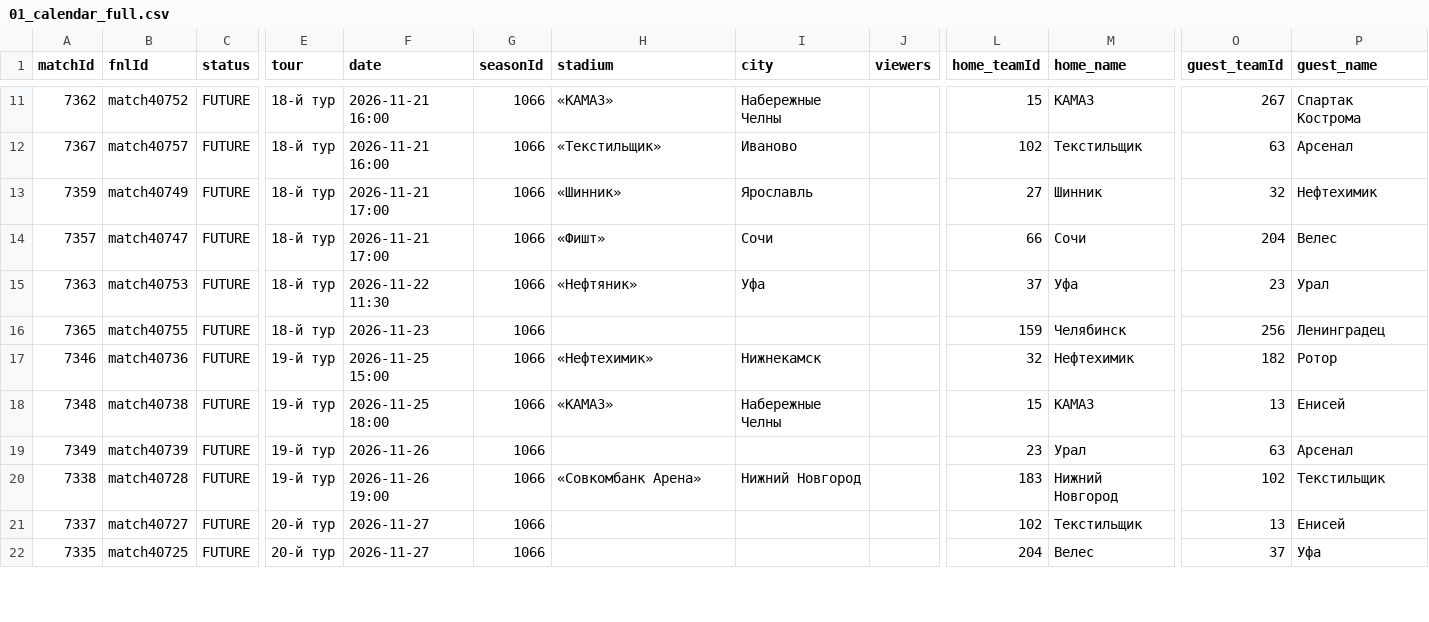
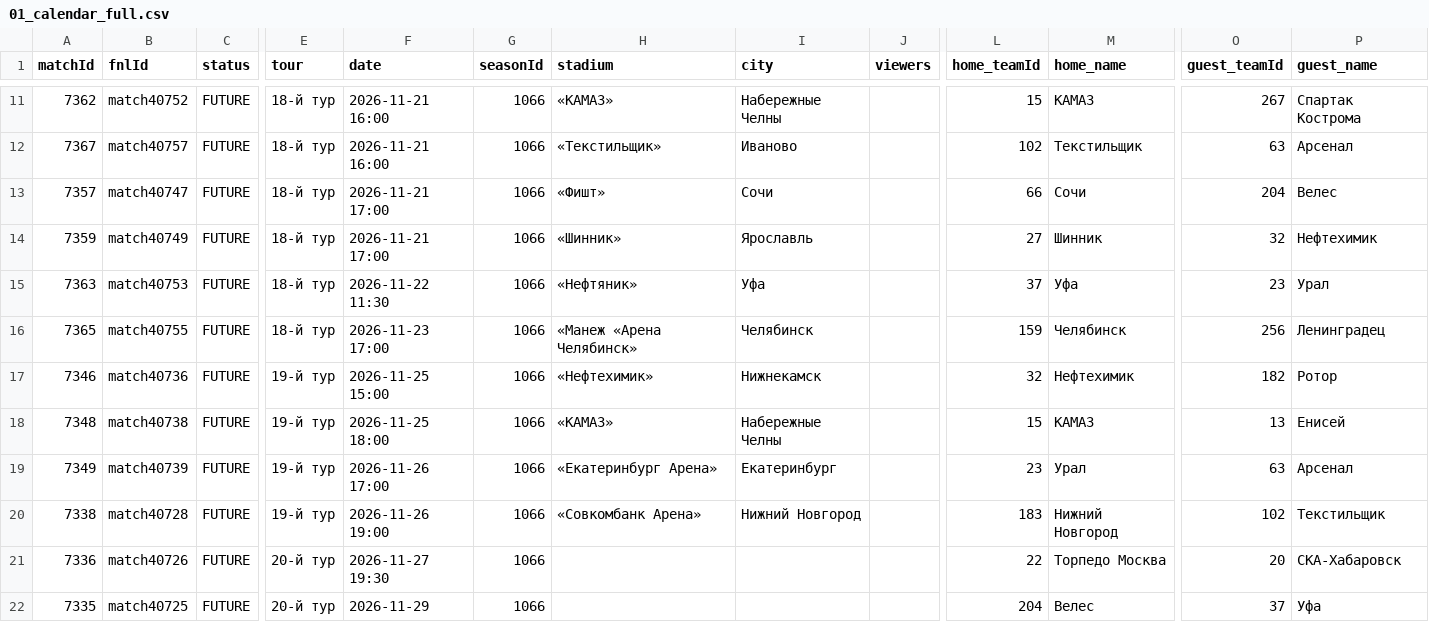
Before and after one commit to topliga1/fnl, a CSV file: data/csv/01_calendar_full.csv, drawn as a sheet; only a part is shown, gaps mark what is left out; the diff covers the shown part only; the diff names each change by its address in the sheet, - before the commit and + after, or states it on an @@ line.

```diff
--- a/data/csv/01_calendar_full.csv
+++ b/data/csv/01_calendar_full.csv
@@ row 14 moved to row 13: 7357 @@
-F16 (date): 2026-11-23
+F16 (date): 2026-11-23 17:00
-H16 (stadium): (empty)
+H16 (stadium): «Манеж «Арена Челябинск»
-I16 (city): (empty)
+I16 (city): Челябинск
-F19 (date): 2026-11-26
+F19 (date): 2026-11-26 17:00
-H19 (stadium): (empty)
+H19 (stadium): «Екатеринбург Арена»
-I19 (city): (empty)
+I19 (city): Екатеринбург
-A21 (matchId): 7337
+A21 (matchId): 7336
-B21 (fnlId): match40727
+B21 (fnlId): match40726
-F21 (date): 2026-11-27
+F21 (date): 2026-11-27 19:30
-L21 (home_teamId): 102
+L21 (home_teamId): 22
-M21 (home_name): Текстильщик
+M21 (home_name): Торпедо Москва
-O21 (guest_teamId): 13
+O21 (guest_teamId): 20
-P21 (guest_name): Енисей
+P21 (guest_name): СКА-Хабаровск
-F22 (date): 2026-11-27
+F22 (date): 2026-11-29
```
Also changed, not shown: 5 added rows, 5 removed rows, 3 moved rows and 13 edited cells elsewhere in this file, data/csv/01_slider_matches.csv, data/csv/04_6_tours.csv, 18 other files.
